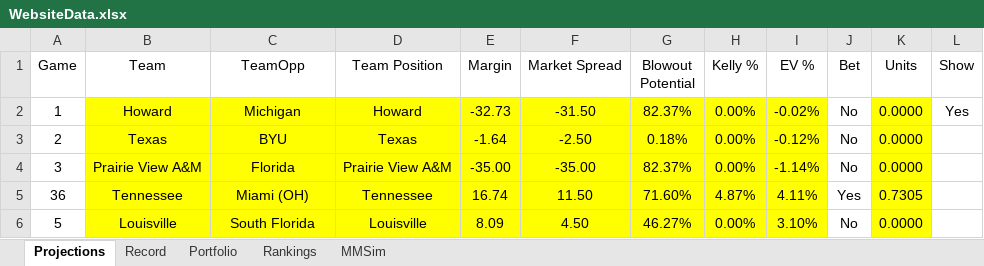
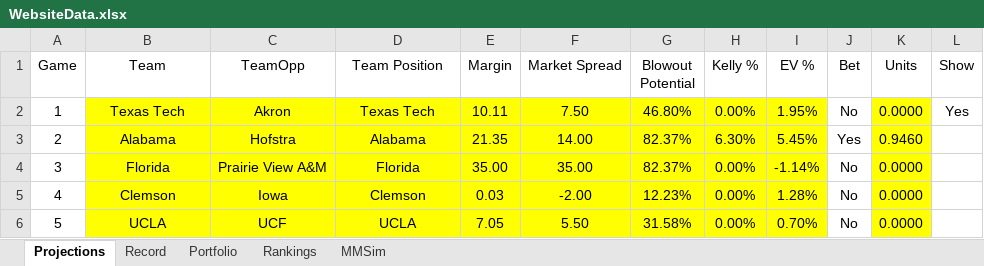
Before and after one commit to jackoo-06/jacks-cbb-site, an Excel workbook: WebsiteData.xlsx, sheet Projections, drawn as a sheet; only a part is shown; values as stored, in another font and other column widths than the file's, no borders; removed rows and columns are numbered as before the commit, all else as after; the diff covers the shown part only; the diff names each change by its address in the sheet, - before the commit and + after, or states it on an @@ line.

```diff
--- a/WebsiteData.xlsx (sheet Projections)
+++ b/WebsiteData.xlsx (sheet Projections)
-B2 (Team): Howard
+B2 (Team): Texas Tech
-C2 (TeamOpp): Michigan
+C2 (TeamOpp): Akron
-D2 (Team Position): Howard
+D2 (Team Position): Texas Tech
-E2 (Margin): -32.73
+E2 (Margin): 10.11
-F2 (Market Spread): -31.50
+F2 (Market Spread): 7.50
-G2 (Blowout Potential): 82.37%
+G2 (Blowout Potential): 46.80%
-I2 (EV %): -0.02%
+I2 (EV %): 1.95%
-B3 (Team): Texas
+B3 (Team): Alabama
-C3 (TeamOpp): BYU
+C3 (TeamOpp): Hofstra
-D3 (Team Position): Texas
+D3 (Team Position): Alabama
-E3 (Margin): -1.64
+E3 (Margin): 21.35
-F3 (Market Spread): -2.50
+F3 (Market Spread): 14.00
-G3 (Blowout Potential): 0.18%
+G3 (Blowout Potential): 82.37%
-H3 (Kelly %): 0.00%
+H3 (Kelly %): 6.30%
-I3 (EV %): -0.12%
+I3 (EV %): 5.45%
-J3 (Bet): No
+J3 (Bet): Yes
-K3 (Units): 0.0000
+K3 (Units): 0.9460
-B4 (Team): Prairie View A&M
+B4 (Team): Florida
-C4 (TeamOpp): Florida
+C4 (TeamOpp): Prairie View A&M
-D4 (Team Position): Prairie View A&M
+D4 (Team Position): Florida
-E4 (Margin): -35.00
+E4 (Margin): 35.00
-F4 (Market Spread): -35.00
+F4 (Market Spread): 35.00
-row 5: 36 | Tennessee | Miami (OH) | Tennessee | 16.74 | 11.50 | 71.60% | 4.87% | 4.11% | Yes | 0.7305
+row 5: 4 | Clemson | Iowa | Clemson | 0.03 | -2.00 | 12.23% | 0.00% | 1.28% | No | 0.0000
-B6 (Team): Louisville
+B6 (Team): UCLA
-C6 (TeamOpp): South Florida
+C6 (TeamOpp): UCF
-D6 (Team Position): Louisville
+D6 (Team Position): UCLA
-E6 (Margin): 8.09
+E6 (Margin): 7.05
-F6 (Market Spread): 4.50
+F6 (Market Spread): 5.50
-G6 (Blowout Potential): 46.27%
+G6 (Blowout Potential): 31.58%
-I6 (EV %): 3.10%
+I6 (EV %): 0.70%
```
Also changed, not shown: 8 removed rows and 148 edited cells elsewhere in this sheet, sheet MMSim, sheet Record, formulas that keep their value, 4 other files.
